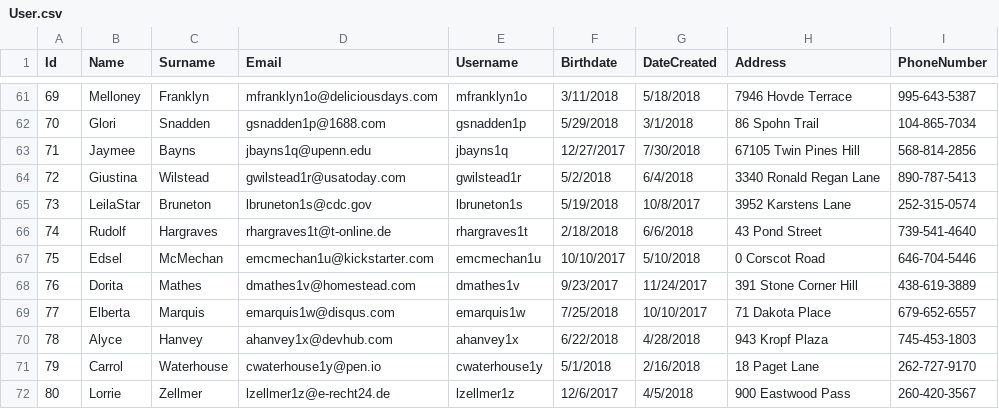
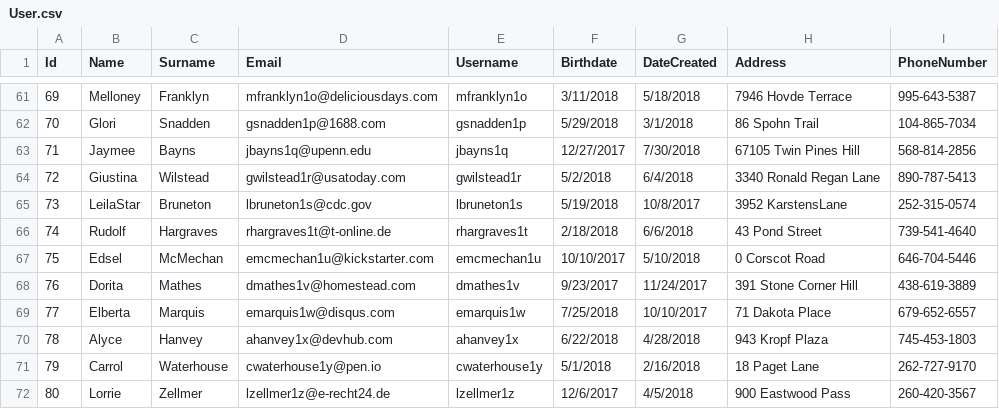
Before and after one commit to iliasmentz/Worklife, a CSV file: database_files/User.csv, drawn as a sheet; only a part is shown, gaps mark what is left out.

Commit message:
Settings page
Create settings page where users can change their email and password.
Throw error if something fails. Fix csv issues

```diff
--- a/database_files/User.csv
+++ b/database_files/User.csv
@@ -64,3 +64,3 @@ Id,Name,Surname,Email,Username,Birthdate,DateCreated,Address,PhoneNumber
 72,Giustina,Wilstead,gwilstead1r@usatoday.com,gwilstead1r,5/2/2018,6/4/2018,3340 Ronald Regan Lane,890-787-5413
-73 ,LeilaStar ,Bruneton    ,lbruneton1s@cdc.gov              ,lbruneton1s    ,5/19/2018 ,10/8/2017  ,3952 Karstens Lane        ,252-315-0574
+73 ,LeilaStar ,Bruneton    ,lbruneton1s@cdc.gov              ,lbruneton1s    ,5/19/2018 ,10/8/2017  ,3952 KarstensLane         ,252-315-0574
 74,Rudolf,Hargraves,rhargraves1t@t-online.de,rhargraves1t,2/18/2018,6/6/2018,43 Pond Street,739-541-4640
```
Also changed, not shown: 8 other files.
